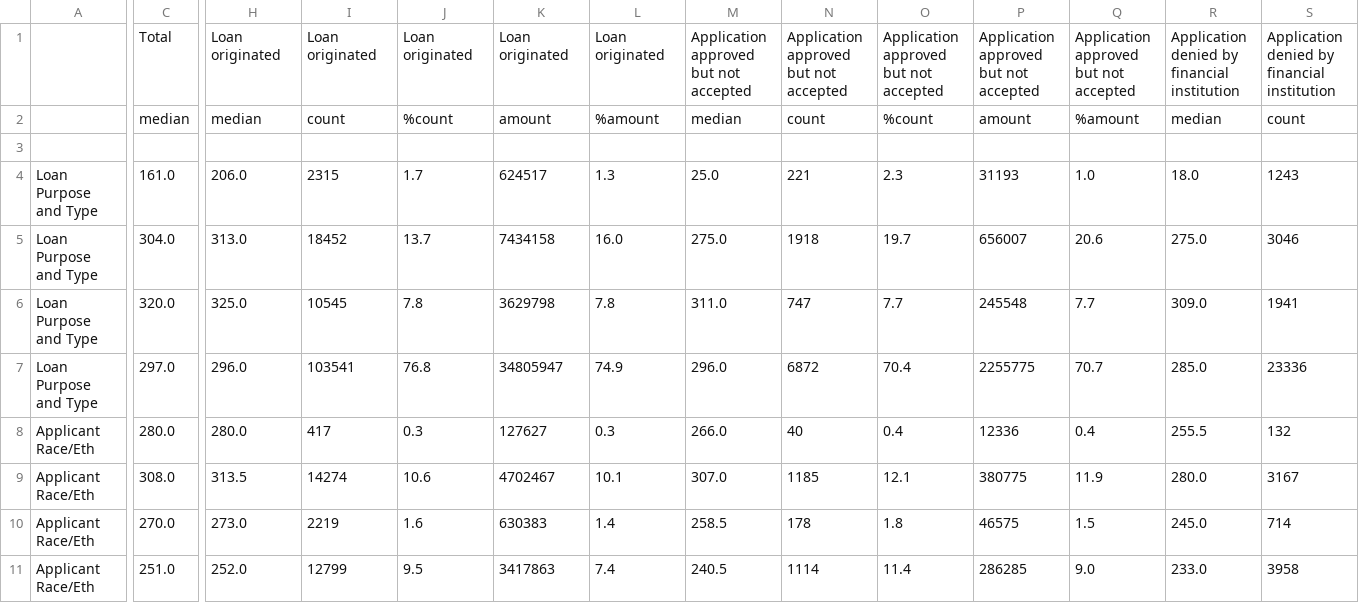
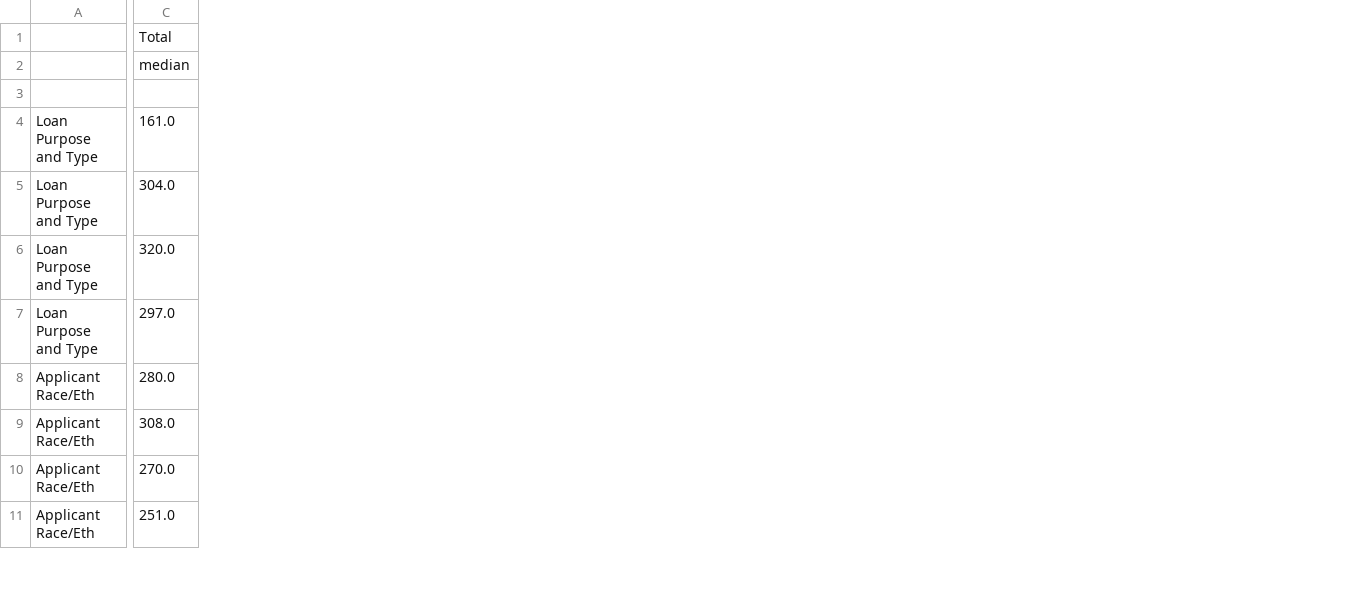
Before and after one commit to CivicKnowledge/San-Diego-Housing, a CSV file: gonzalo/allLenders.csv, drawn as a sheet; only a part is shown, gaps mark what is left out; the diff covers the shown part only; the diff names each change by its address in the sheet, - before the commit and + after, or states it on an @@ line.

Commit message:
action_type removed from columns

```diff
--- a/gonzalo/allLenders.csv
+++ b/gonzalo/allLenders.csv
-column H, rows 1-11: Loan originated | median |  | 206.0 | 313.0 | 325.0 | 296.0 | 280.0 | 313.5 | 273.0 | 252.0
-column I, rows 1-11: Loan originated | count |  | 2315 | 18452 | 10545 | 103541 | 417 | 14274 | 2219 | 12799
-column J, rows 1-11: Loan originated | %count |  | 1.7 | 13.7 | 7.8 | 76.8 | 0.3 | 10.6 | 1.6 | 9.5
-column K, rows 1-11: Loan originated | amount |  | 624517 | 7434158 | 3629798 | 34805947 | 127627 | 4702467 | 630383 | 3417863
-column L, rows 1-11: Loan originated | %amount |  | 1.3 | 16.0 | 7.8 | 74.9 | 0.3 | 10.1 | 1.4 | 7.4
-column M, rows 1-11: Application approved but not accepted | median |  | 25.0 | 275.0 | 311.0 | 296.0 | 266.0 | 307.0 | 258.5 | 240.5
-column N, rows 1-11: Application approved but not accepted | count |  | 221 | 1918 | 747 | 6872 | 40 | 1185 | 178 | 1114
-column O, rows 1-11: Application approved but not accepted | %count |  | 2.3 | 19.7 | 7.7 | 70.4 | 0.4 | 12.1 | 1.8 | 11.4
-column P, rows 1-11: Application approved but not accepted | amount |  | 31193 | 656007 | 245548 | 2255775 | 12336 | 380775 | 46575 | 286285
-column Q, rows 1-11: Application approved but not accepted | %amount |  | 1.0 | 20.6 | 7.7 | 70.7 | 0.4 | 11.9 | 1.5 | 9.0
-column R, rows 1-11: Application denied by financial institution | median |  | 18.0 | 275.0 | 309.0 | 285.0 | 255.5 | 280.0 | 245.0 | 233.0
-column S, rows 1-11: Application denied by financial institution | count |  | 1243 | 3046 | 1941 | 23336 | 132 | 3167 | 714 | 3958
```
Also changed, not shown: 18 removed columns elsewhere in this file, 1 other file.
